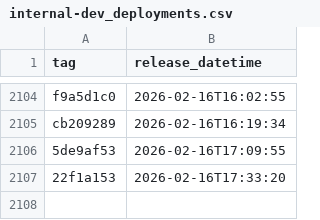
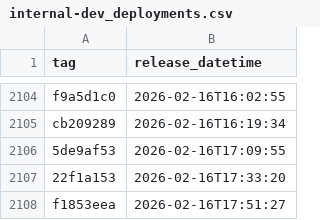
Before and after one commit to NHSDigital/eps-prescription-status-update-api, a CSV file: _data/internal-dev_deployments.csv, drawn as a sheet; only a part is shown, gaps mark what is left out.

```diff
--- a/_data/internal-dev_deployments.csv
+++ b/_data/internal-dev_deployments.csv
@@ -2107 +2107,2 @@ cb209289,2026-02-16T16:19:34
 22f1a153,2026-02-16T17:33:20
+f1853eea,2026-02-16T17:51:27
```
Also changed, not shown: 1 other file.
